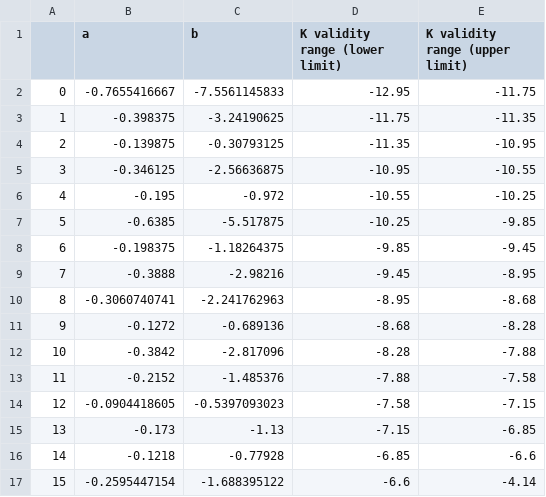
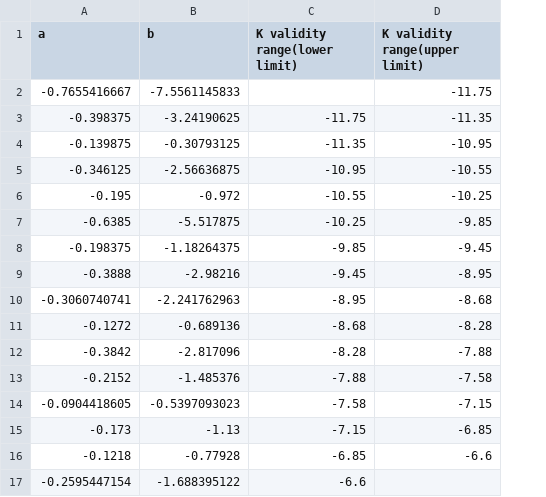
Before and after one commit to Mahdi-Abdollahii/NGC_6822, a CSV file: Data_Relations/AMR_Mag_Mass_relation_data_CEL3.csv, drawn as a sheet; removed rows and columns are numbered as before the commit, all else as after; the diff names each change by its address in the sheet, - before the commit and + after, or states it on an @@ line.

Commit message:
Update AMR_Mag_Mass_relation_data_CEL3.csv

```diff
--- a/Data_Relations/AMR_Mag_Mass_relation_data_CEL3.csv
+++ b/Data_Relations/AMR_Mag_Mass_relation_data_CEL3.csv
-column A, rows 2-17: 0 | 1 | 2 | 3 | 4 | 5 | 6 | 7 | 8 | 9 | 10 | 11 | 12 | 13 | 14 | 15
-C1: K validity range (lower limit)
+C1: K validity range(lower limit)
-D1: K validity range (upper limit)
+D1: K validity range(upper limit)
-C2 (K validity range(lower limit)): -12.95
+C2 (K validity range(lower limit)): (empty)
-D17 (K validity range(upper limit)): -4.14
+D17 (K validity range(upper limit)): (empty)
```
